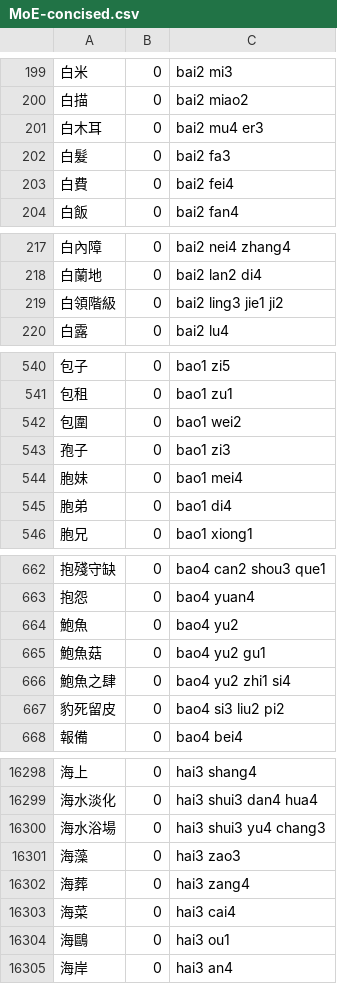
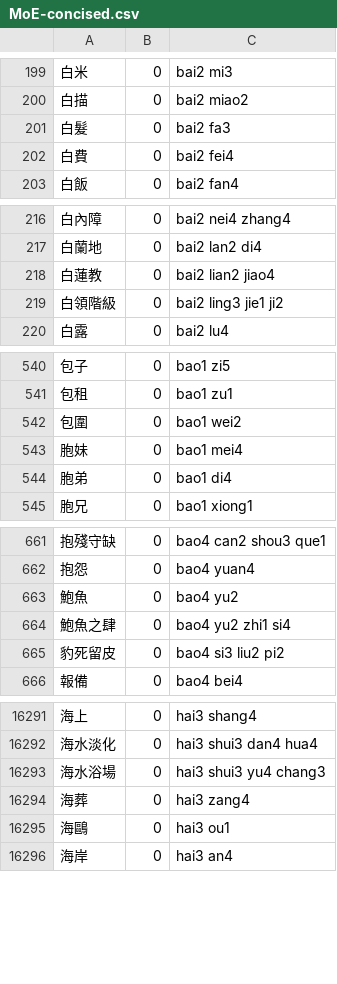
Before and after one commit to ethanliu/OkidoKeyCharsets, a CSV file: lexicon/MoE-concised.csv, drawn as a sheet; only a part is shown, gaps mark what is left out; the diff covers the shown part only.

```diff
--- a/lexicon/MoE-concised.csv
+++ b/lexicon/MoE-concised.csv
@@ -200,3 +200,2 @@
 白描	0	bai2 miao2
-白木耳	0	bai2 mu4 er3
 白髮	0	bai2 fa3
@@ -218,2 +217,3 @@
 白蘭地	0	bai2 lan2 di4
+白蓮教	0	bai2 lian2 jiao4
 白領階級	0	bai2 ling3 jie1 ji2
@@ -542,3 +542,2 @@
 包圍	0	bao1 wei2
-孢子	0	bao1 zi3
 胞妹	0	bao1 mei4
@@ -664,3 +663,2 @@
 鮑魚	0	bao4 yu2
-鮑魚菇	0	bao4 yu2 gu1
 鮑魚之肆	0	bao4 yu2 zhi1 si4
@@ -16300,5 +16293,3 @@
 海水浴場	0	hai3 shui3 yu4 chang3
-海藻	0	hai3 zao3
 海葬	0	hai3 zang4
-海菜	0	hai3 cai4
 海鷗	0	hai3 ou1
```
Also changed, not shown: 23 added rows and 19 removed rows elsewhere in this file, 7 other files.
